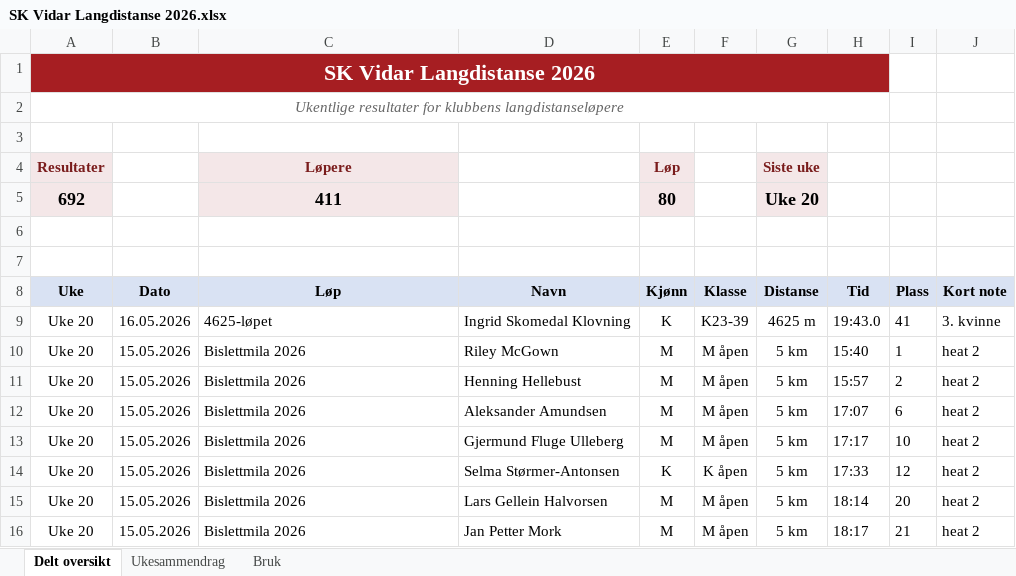
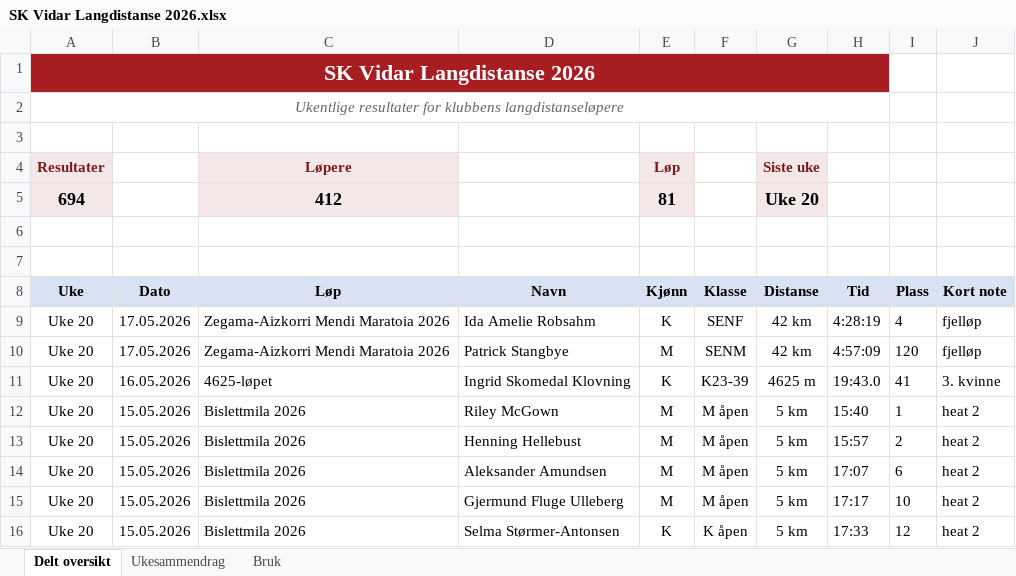
Before and after one commit to gustavByte/sk-vidar-2026-resultater, an Excel workbook: data/delt_oversikt/SK Vidar Langdistanse 2026.xlsx, sheet Delt oversikt, drawn as a sheet; only a part is shown; the shorter side is filled out with more unchanged rows; values as stored, in another font and other column widths than the file's, no borders; table styles not drawn; removed rows and columns are numbered as before the commit, all else as after; the diff names each change by its address in the sheet, - before the commit and + after, or states it on an @@ line.

Commit message:
Add Zegama results

```diff
--- a/data/delt_oversikt/SK Vidar Langdistanse 2026.xlsx (sheet Delt oversikt)
+++ b/data/delt_oversikt/SK Vidar Langdistanse 2026.xlsx (sheet Delt oversikt)
-row 5: 692 |  | 411 |  | 80 |  | Uke 20
+row 5: 694 |  | 412 |  | 81 |  | Uke 20
+row 9: Uke 20 | 17.05.2026 | Zegama-Aizkorri Mendi Maratoia 2026 | Ida Amelie Robsahm | K | SENF | 42 km | 4:28:19 | 4 | fjelløp
+row 10: Uke 20 | 17.05.2026 | Zegama-Aizkorri Mendi Maratoia 2026 | Patrick Stangbye | M | SENM | 42 km | 4:57:09 | 120 | fjelløp
```
Also changed, not shown: sheet Ukesammendrag, 1 other file.
